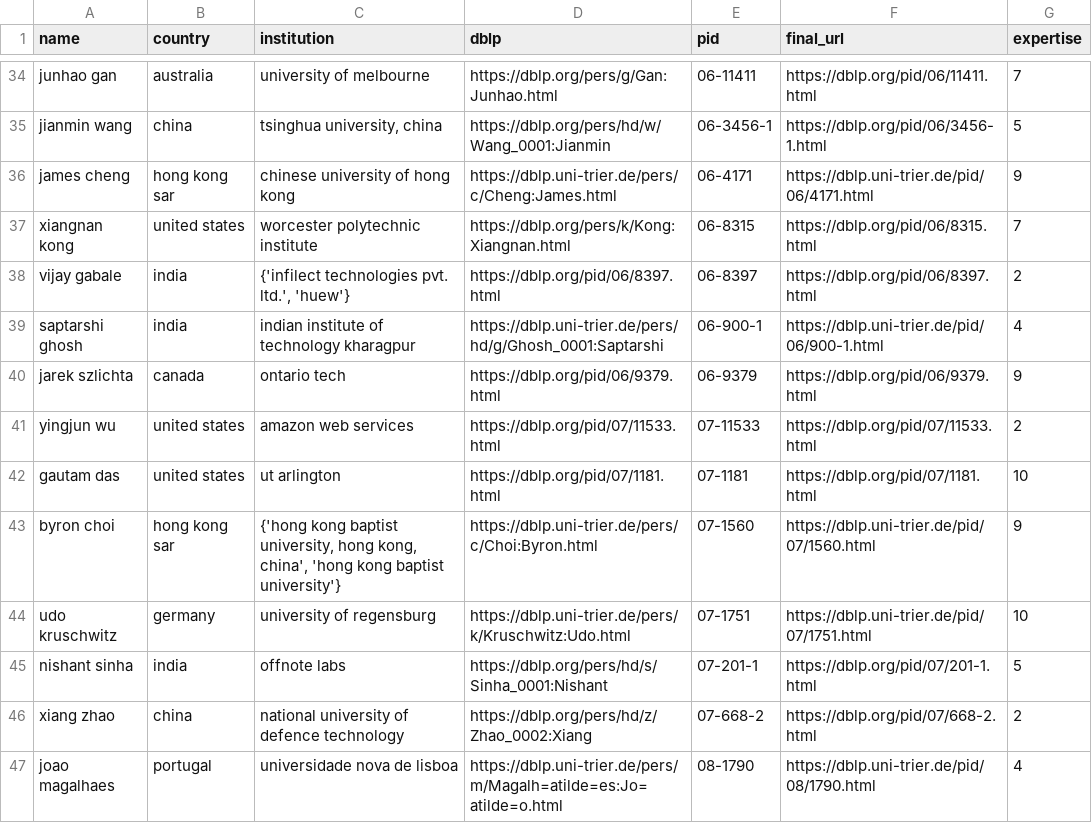
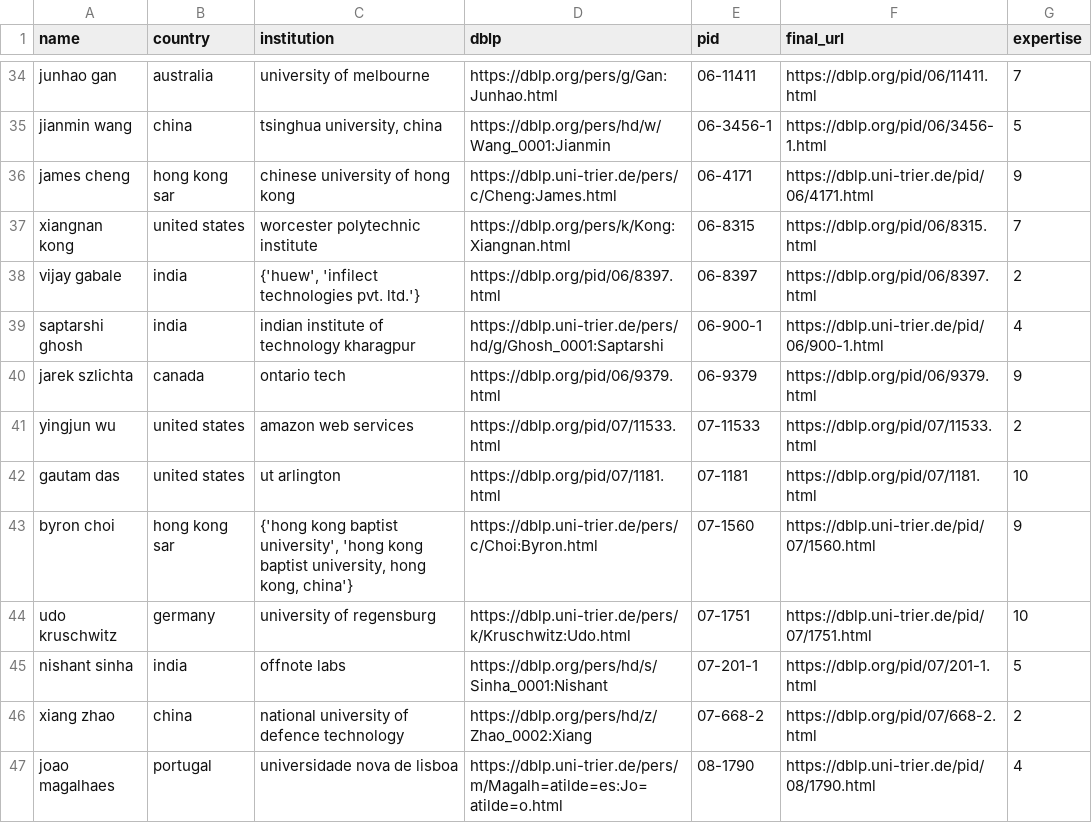
Before and after one commit to KrisCholakov02/SC4022_Group_Project, a CSV file: scientists_clean.csv, drawn as a sheet; only a part is shown, gaps mark what is left out; the diff covers the shown part only.

```diff
--- a/scientists_clean.csv
+++ b/scientists_clean.csv
@@ -37,3 +37,3 @@ james cheng,hong kong sar,chinese university of hong kong,https://dblp.uni-trier
 xiangnan kong,united states,worcester polytechnic institute,https://dblp.org/pers/k/Kong:Xiangnan.html,06-8315,https://dblp.org/pid/06/8315.html,7
-vijay gabale,india,"{'infilect technologies pvt. ltd.', 'huew'}",https://dblp.org/pid/06/8397.html,06-8397,https://dblp.org/pid/06/8397.html,2
+vijay gabale,india,"{'huew', 'infilect technologies pvt. ltd.'}",https://dblp.org/pid/06/8397.html,06-8397,https://dblp.org/pid/06/8397.html,2
 saptarshi ghosh,india,indian institute of technology kharagpur,https://dblp.uni-trier.de/pers/hd/g/Ghosh_0001:Saptarshi,06-900-1,https://dblp.uni-trier.de/pid/06/900-1.html,4
@@ -42,3 +42,3 @@ yingjun wu,united states,amazon web services,https://dblp.org/pid/07/11533.html,
 gautam das,united states,ut arlington,https://dblp.org/pid/07/1181.html,07-1181,https://dblp.org/pid/07/1181.html,10
-byron choi,hong kong sar,"{'hong kong baptist university, hong kong, china', 'hong kong baptist university'}",https://dblp.uni-trier.de/pers/c/Choi:Byron.html,07-1560,https://dblp.uni-trier.de/pid/07/1560.html,9
+byron choi,hong kong sar,"{'hong kong baptist university', 'hong kong baptist university, hong kong, china'}",https://dblp.uni-trier.de/pers/c/Choi:Byron.html,07-1560,https://dblp.uni-trier.de/pid/07/1560.html,9
 udo kruschwitz,germany,university of regensburg,https://dblp.uni-trier.de/pers/k/Kruschwitz:Udo.html,07-1751,https://dblp.uni-trier.de/pid/07/1751.html,10
```
Also changed, not shown: 64 edited cells elsewhere in this file, external_authors.csv, 37 other files.
